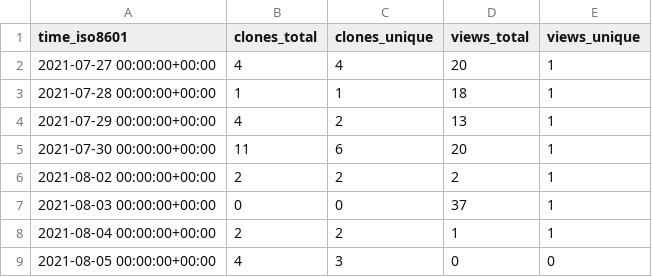
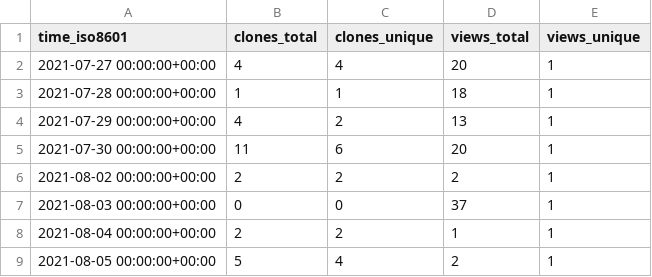
Before and after one commit to jscirone/test_repository, a CSV file: jscirone/test_repository/ghrs-data/views_clones_aggregate.csv, drawn as a sheet.

```diff
--- a/jscirone/test_repository/ghrs-data/views_clones_aggregate.csv
+++ b/jscirone/test_repository/ghrs-data/views_clones_aggregate.csv
@@ -8,2 +8,2 @@ time_iso8601,clones_total,clones_unique,views_total,views_unique
 2021-08-04 00:00:00+00:00,2,2,1,1
-2021-08-05 00:00:00+00:00,4,3,0,0
+2021-08-05 00:00:00+00:00,5,4,2,1
```
Also changed, not shown: 1 other file.
